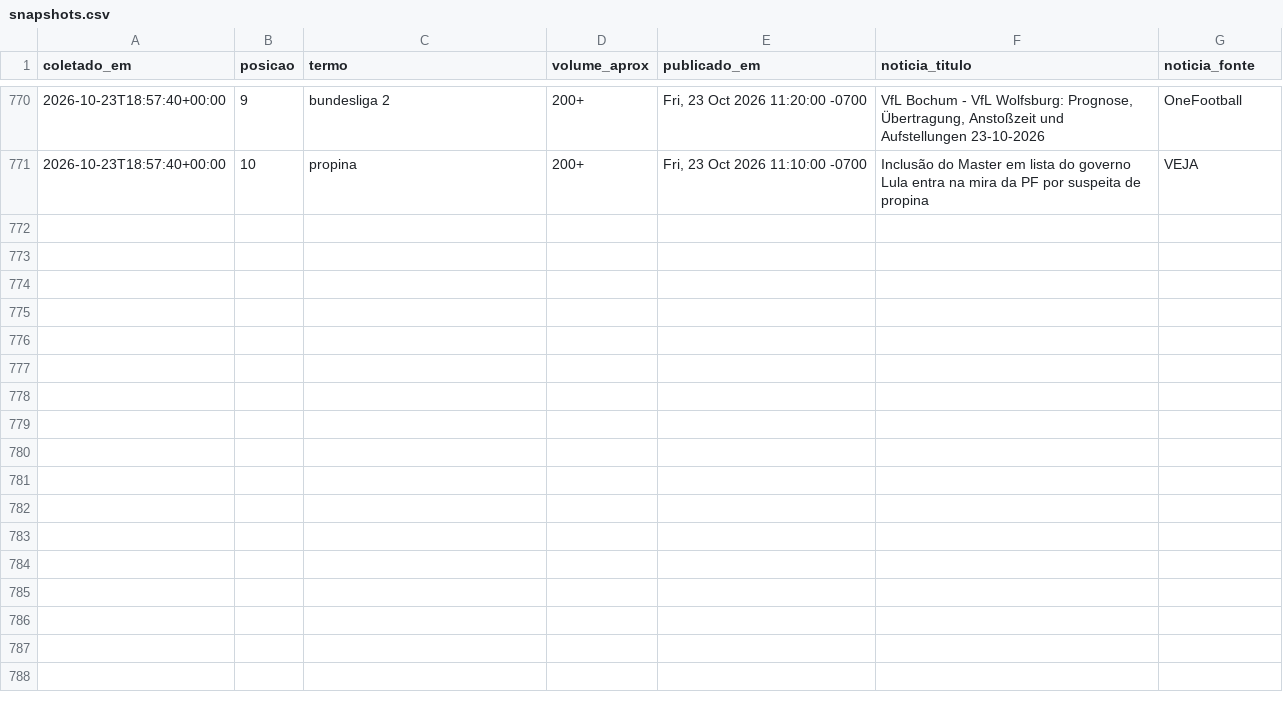
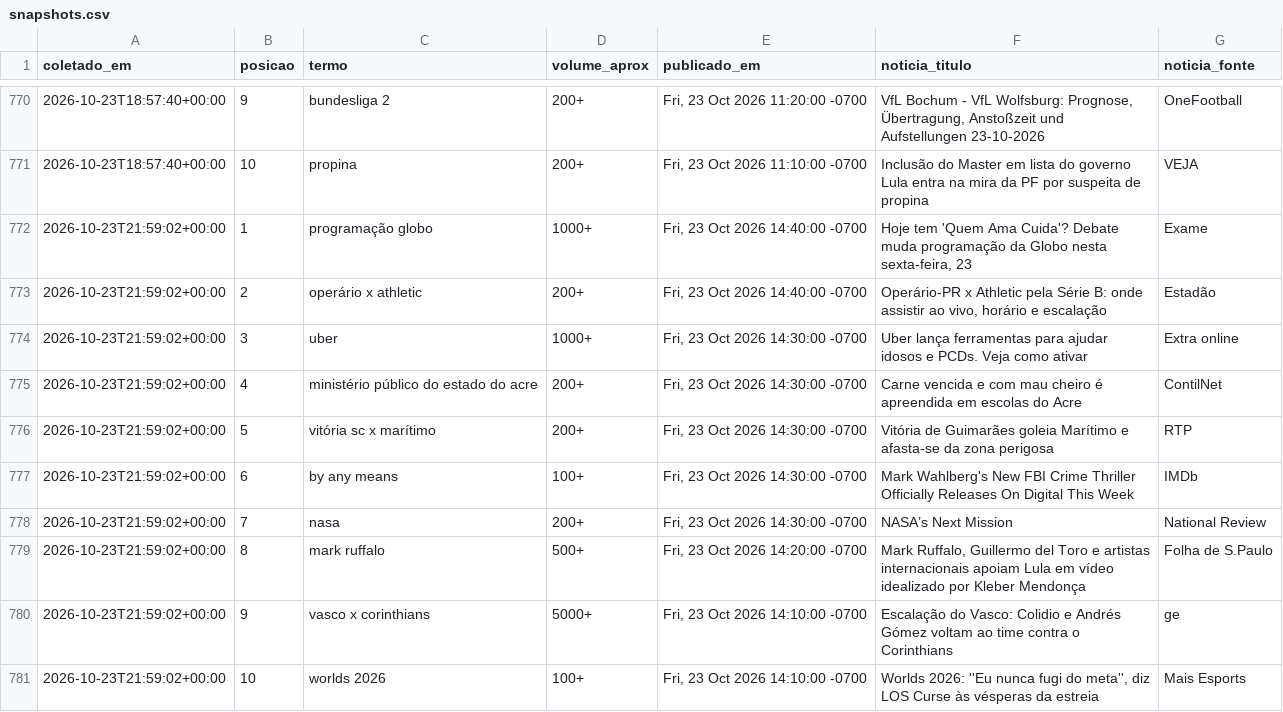
Before and after one commit to natashavalle/trends-brasil, a CSV file: data/snapshots.csv, drawn as a sheet; only a part is shown, gaps mark what is left out.

```diff
--- a/data/snapshots.csv
+++ b/data/snapshots.csv
@@ -771 +771,11 @@ coletado_em,posicao,termo,volume_aprox,publicado_em,noticia_titulo,noticia_fonte
 2026-10-23T18:57:40+00:00,10,propina,200+,"Fri, 23 Oct 2026 11:10:00 -0700",Inclusão do Master em lista do governo Lula entra na mira da PF por suspeita de propina,VEJA
+2026-10-23T21:59:02+00:00,1,programação globo,1000+,"Fri, 23 Oct 2026 14:40:00 -0700","Hoje tem 'Quem Ama Cuida'? Debate muda programação da Globo nesta sexta-feira, 23",Exame
+2026-10-23T21:59:02+00:00,2,operário x athletic,200+,"Fri, 23 Oct 2026 14:40:00 -0700","Operário-PR x Athletic pela Série B: onde assistir ao vivo, horário e escalação",Estadão
+2026-10-23T21:59:02+00:00,3,uber,1000+,"Fri, 23 Oct 2026 14:30:00 -0700",Uber lança ferramentas para ajudar idosos e PCDs. Veja como ativar,Extra online
+2026-10-23T21:59:02+00:00,4,ministério público do estado do acre,200+,"Fri, 23 Oct 2026 14:30:00 -0700",Carne vencida e com mau cheiro é apreendida em escolas do Acre,ContilNet
+2026-10-23T21:59:02+00:00,5,vitória sc x marítimo,200+,"Fri, 23 Oct 2026 14:30:00 -0700",Vitória de Guimarães goleia Marítimo e afasta-se da zona perigosa,RTP
+2026-10-23T21:59:02+00:00,6,by any means,100+,"Fri, 23 Oct 2026 14:30:00 -0700",Mark Wahlberg's New FBI Crime Thriller Officially Releases On Digital This Week,IMDb
+2026-10-23T21:59:02+00:00,7,nasa,200+,"Fri, 23 Oct 2026 14:30:00 -0700",NASA’s Next Mission,National Review
+2026-10-23T21:59:02+00:00,8,mark ruffalo,500+,"Fri, 23 Oct 2026 14:20:00 -0700","Mark Ruffalo, Guillermo del Toro e artistas internacionais apoiam Lula em vídeo idealizado por Kleber Mendonça",Folha de S.Paulo
+2026-10-23T21:59:02+00:00,9,vasco x corinthians,5000+,"Fri, 23 Oct 2026 14:10:00 -0700",Escalação do Vasco: Colidio e Andrés Gómez voltam ao time contra o Corinthians,ge
+2026-10-23T21:59:02+00:00,10,worlds 2026,100+,"Fri, 23 Oct 2026 14:10:00 -0700","Worlds 2026: ''Eu nunca fugi do meta'', diz LOS Curse às vésperas da estreia",Mais Esports
```
